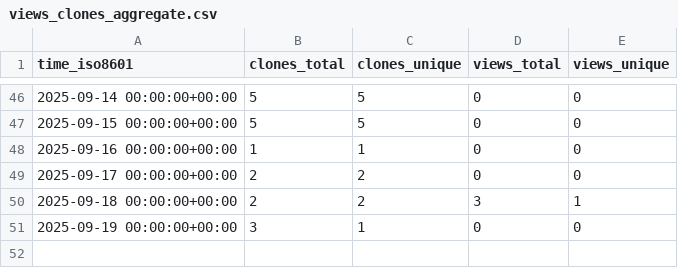
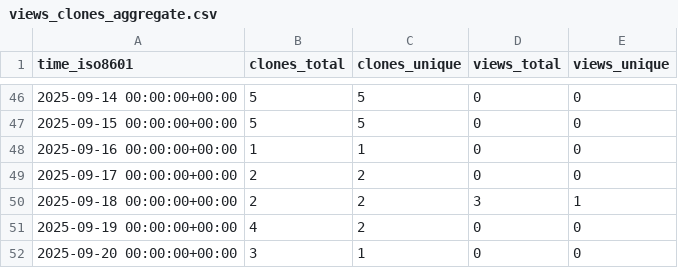
Before and after one commit to peff74/ESP32_TFA_Drop_Rain_Gauge_Decoder, a CSV file: peff74/ESP32_TFA_Drop_Rain_Gauge_Decoder/ghrs-data/views_clones_aggregate.csv, drawn as a sheet; only a part is shown, gaps mark what is left out.

```diff
--- a/peff74/ESP32_TFA_Drop_Rain_Gauge_Decoder/ghrs-data/views_clones_aggregate.csv
+++ b/peff74/ESP32_TFA_Drop_Rain_Gauge_Decoder/ghrs-data/views_clones_aggregate.csv
@@ -50,2 +50,3 @@ time_iso8601,clones_total,clones_unique,views_total,views_unique
 2025-09-18 00:00:00+00:00,2,2,3,1
-2025-09-19 00:00:00+00:00,3,1,0,0
+2025-09-19 00:00:00+00:00,4,2,0,0
+2025-09-20 00:00:00+00:00,3,1,0,0
```
Also changed, not shown: 1 other file.
